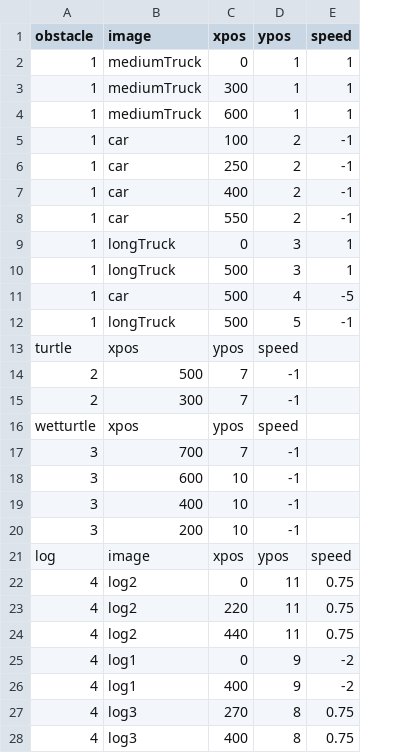
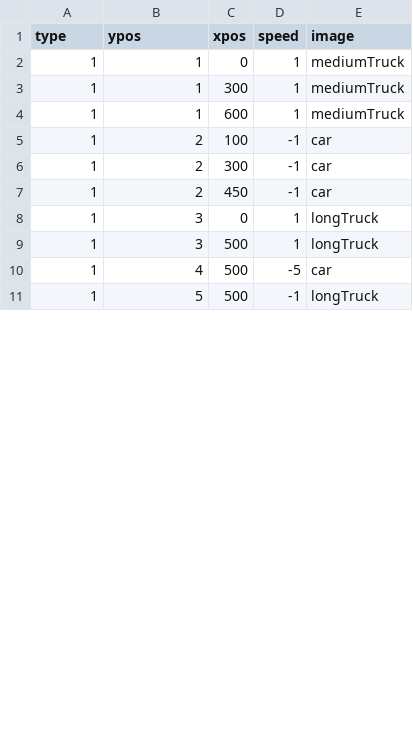
Before and after one commit to SaruDesu422/COMP2042_CW_hcygv1, a CSV file: data/level10.csv, drawn as a sheet; only a part is shown; removed rows and columns are numbered as before the commit, all else as after; the diff covers the shown part only; the diff names each change by its address in the sheet, - before the commit and + after, or states it on an @@ line.

```diff
--- a/data/level10.csv
+++ b/data/level10.csv
-column D (ypos), rows 2-7: 1 | 1 | 1 | 2 | 2 | 2; rows 9-12: 3 | 3 | 4 | 5
+column E (image), rows 2-11: mediumTruck | mediumTruck | mediumTruck | car | car | car | longTruck | longTruck | car | longTruck
-A1: obstacle
+A1: type
-B1: image
+B1: ypos
-B2:B4 (ypos): mediumTruck
+B2:B4 (ypos): 1
-B5:B7 (ypos): car
+B5:B7 (ypos): 2
-C6 (xpos): 250
+C6 (xpos): 300
-C7 (xpos): 400
+C7 (xpos): 450
-row 8: 1 | car | 550 | 2 | -1
-B8:B9 (ypos): longTruck
+B8:B9 (ypos): 3
-B10 (ypos): car
+B10 (ypos): 4
-B11 (ypos): longTruck
+B11 (ypos): 5
-row 13: turtle | xpos | ypos | speed
-row 14: 2 | 500 | 7 | -1
-row 15: 2 | 300 | 7 | -1
-row 16: wetturtle | xpos | ypos | speed
-row 17: 3 | 700 | 7 | -1
-row 18: 3 | 600 | 10 | -1
-row 19: 3 | 400 | 10 | -1
-row 20: 3 | 200 | 10 | -1
-row 21: log | image | xpos | ypos | speed
-row 22: 4 | log2 | 0 | 11 | 0.75
-row 23: 4 | log2 | 220 | 11 | 0.75
-row 24: 4 | log2 | 440 | 11 | 0.75
-row 25: 4 | log1 | 0 | 9 | -2
-row 26: 4 | log1 | 400 | 9 | -2
-row 27: 4 | log3 | 270 | 8 | 0.75
-row 28: 4 | log3 | 400 | 8 | 0.75
```
Also changed, not shown: 16 added rows, 4 removed rows and 1 edited cell elsewhere in this file, data/level1.csv, data/level11.csv, 56 other files.
